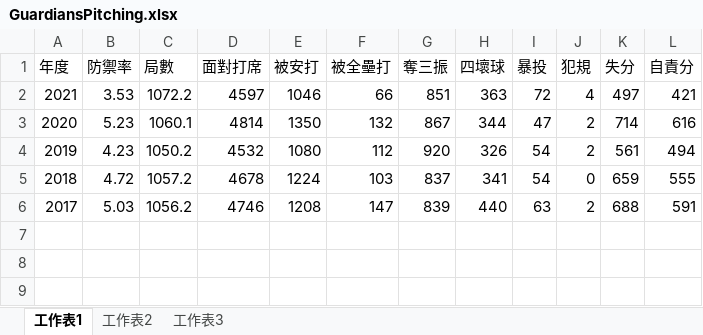
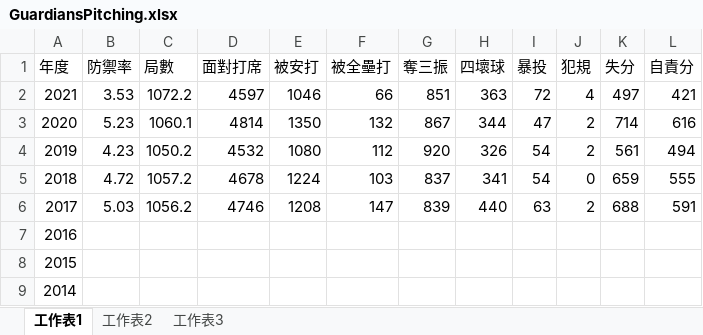
Before and after one commit to kuande122/project, an Excel workbook: GuardiansPitching.xlsx, sheet 工作表1, drawn as a sheet; values as stored, in another font and other column widths than the file's, no borders; the diff names each change by its address in the sheet, - before the commit and + after, or states it on an @@ line.

Commit message:
Add files via upload

```diff
--- a/GuardiansPitching.xlsx (sheet 工作表1)
+++ b/GuardiansPitching.xlsx (sheet 工作表1)
+row 7: 2016
+row 8: 2015
+row 9: 2014
```
